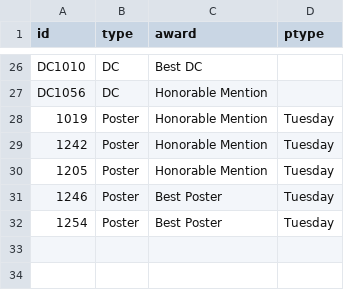
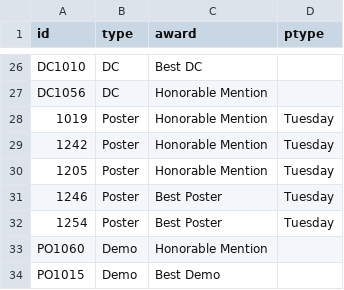
Before and after one commit to ieeevr/2027, a CSV file: _data/awards.csv, drawn as a sheet; only a part is shown, gaps mark what is left out; the diff names each change by its address in the sheet, - before the commit and + after, or states it on an @@ line.

```diff
--- a/_data/awards.csv
+++ b/_data/awards.csv
+row 33: PO1060 | Demo | Honorable Mention
+row 34: PO1015 | Demo | Best Demo
```
Also changed, not shown: 2 other files.
